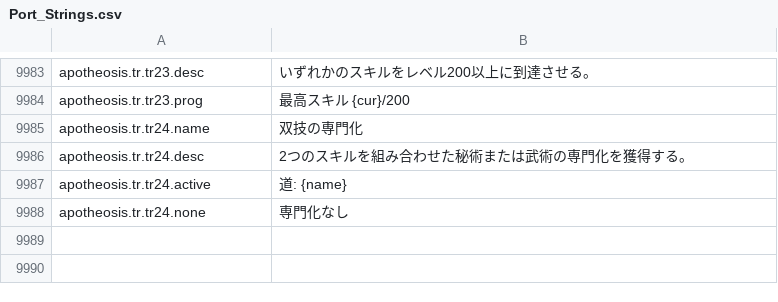
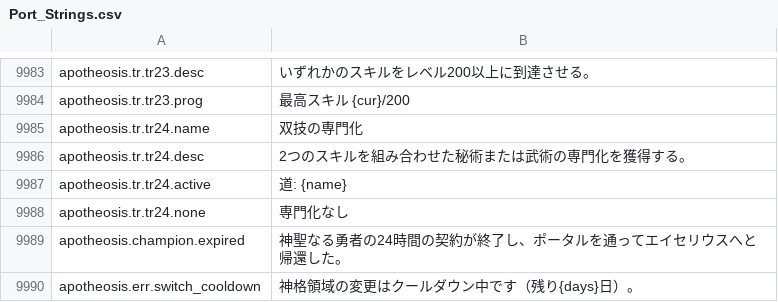
Before and after one commit to Chuz13/daggerfall-forever, a CSV file: locales/ja/Port_Strings.csv, drawn as a sheet; only a part is shown, gaps mark what is left out.

```diff
--- a/locales/ja/Port_Strings.csv
+++ b/locales/ja/Port_Strings.csv
@@ -9990 +9990,3 @@ apotheosis.tr.tr24.active,"道: {name}"
 apotheosis.tr.tr24.none,"専門化なし"
+apotheosis.champion.expired,"神聖なる勇者の24時間の契約が終了し、ポータルを通ってエイセリウスへと帰還した。"
+apotheosis.err.switch_cooldown,"神格領域の変更はクールダウン中です（残り{days}日）。"
```
Also changed, not shown: locales/de/Port_Strings.csv, locales/el/Port_Strings.csv, 31 other files.
